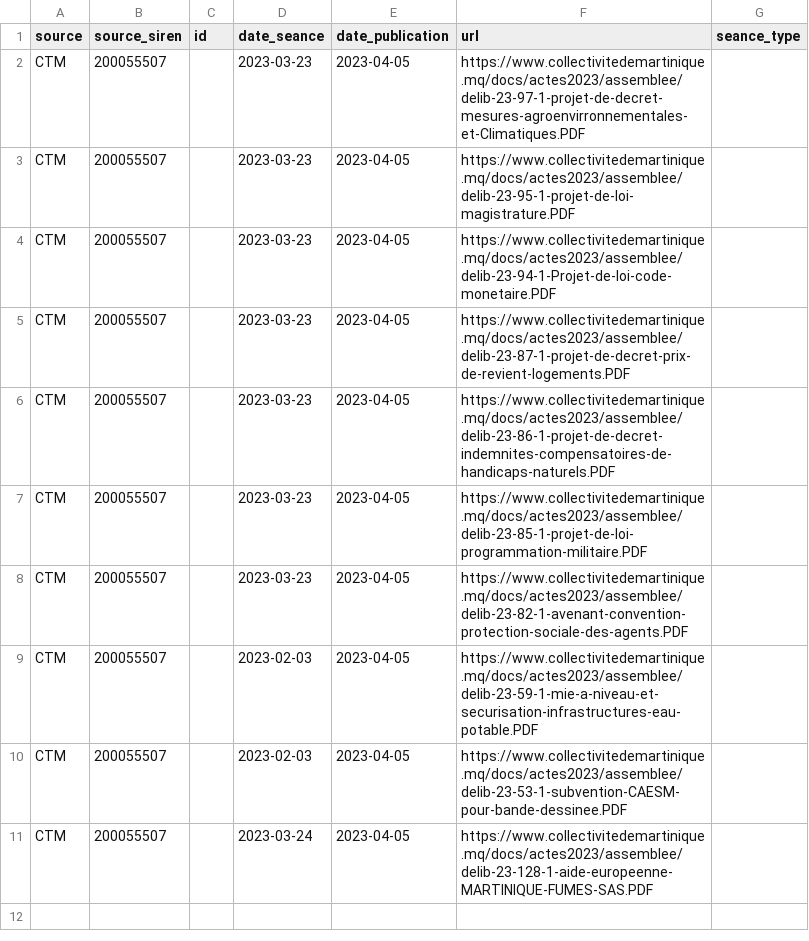
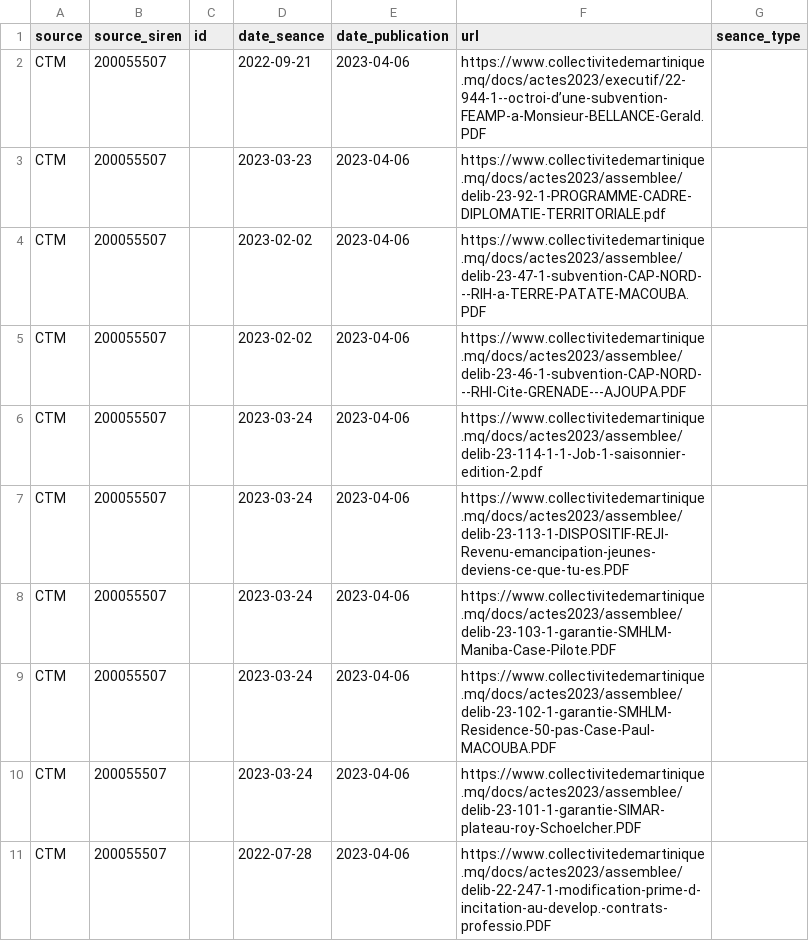
Before and after one commit to glefait/pp-data, a CSV file: new-documents.csv, drawn as a sheet.

```diff
--- a/new-documents.csv
+++ b/new-documents.csv
@@ -1,11 +1,11 @@
 source,source_siren,id,date_seance,date_publication,url,seance_type
-CTM,200055507,,2023-03-23,2023-04-05,https://www.collectivitedemartinique.mq/docs/actes2023/assemblee/delib-23-97-1-projet-de-decret-mesures-agroenvirronnementales-et-Climatiques.PDF,
-CTM,200055507,,2023-03-23,2023-04-05,https://www.collectivitedemartinique.mq/docs/actes2023/assemblee/delib-23-95-1-projet-de-loi-magistrature.PDF,
-CTM,200055507,,2023-03-23,2023-04-05,https://www.collectivitedemartinique.mq/docs/actes2023/assemblee/delib-23-94-1-Projet-de-loi-code-monetaire.PDF,
-CTM,200055507,,2023-03-23,2023-04-05,https://www.collectivitedemartinique.mq/docs/actes2023/assemblee/delib-23-87-1-projet-de-decret-prix-de-revient-logements.PDF,
-CTM,200055507,,2023-03-23,2023-04-05,https://www.collectivitedemartinique.mq/docs/actes2023/assemblee/delib-23-86-1-projet-de-decret-indemnites-compensatoires-de-handicaps-naturels.PDF,
-CTM,200055507,,2023-03-23,2023-04-05,https://www.collectivitedemartinique.mq/docs/actes2023/assemblee/delib-23-85-1-projet-de-loi-programmation-militaire.PDF,
-CTM,200055507,,2023-03-23,2023-04-05,https://www.collectivitedemartinique.mq/docs/actes2023/assemblee/delib-23-82-1-avenant-convention-protection-sociale-des-agents.PDF,
-CTM,200055507,,2023-02-03,2023-04-05,https://www.collectivitedemartinique.mq/docs/actes2023/assemblee/delib-23-59-1-mie-a-niveau-et-securisation-infrastructures-eau-potable.PDF,
-CTM,200055507,,2023-02-03,2023-04-05,https://www.collectivitedemartinique.mq/docs/actes2023/assemblee/delib-23-53-1-subvention-CAESM-pour-bande-dessinee.PDF,
-CTM,200055507,,2023-03-24,2023-04-05,https://www.collectivitedemartinique.mq/docs/actes2023/assemblee/delib-23-128-1-aide-europeenne-MARTINIQUE-FUMES-SAS.PDF,
+CTM,200055507,,2022-09-21,2023-04-06,https://www.collectivitedemartinique.mq/docs/actes2023/executif/22-944-1--octroi-d’une-subvention-FEAMP-a-Monsieur-BELLANCE-Gerald.PDF,
+CTM,200055507,,2023-03-23,2023-04-06,https://www.collectivitedemartinique.mq/docs/actes2023/assemblee/delib-23-92-1-PROGRAMME-CADRE-DIPLOMATIE-TERRITORIALE.pdf,
+CTM,200055507,,2023-02-02,2023-04-06,https://www.collectivitedemartinique.mq/docs/actes2023/assemblee/delib-23-47-1-subvention-CAP-NORD---RIH-a-TERRE-PATATE-MACOUBA.PDF,
+CTM,200055507,,2023-02-02,2023-04-06,https://www.collectivitedemartinique.mq/docs/actes2023/assemblee/delib-23-46-1-subvention-CAP-NORD---RHI-Cite-GRENADE---AJOUPA.PDF,
+CTM,200055507,,2023-03-24,2023-04-06,https://www.collectivitedemartinique.mq/docs/actes2023/assemblee/delib-23-114-1-1-Job-1-saisonnier-edition-2.pdf,
+CTM,200055507,,2023-03-24,2023-04-06,https://www.collectivitedemartinique.mq/docs/actes2023/assemblee/delib-23-113-1-DISPOSITIF-REJI-Revenu-emancipation-jeunes-deviens-ce-que-tu-es.PDF,
+CTM,200055507,,2023-03-24,2023-04-06,https://www.collectivitedemartinique.mq/docs/actes2023/assemblee/delib-23-103-1-garantie-SMHLM-Maniba-Case-Pilote.PDF,
+CTM,200055507,,2023-03-24,2023-04-06,https://www.collectivitedemartinique.mq/docs/actes2023/assemblee/delib-23-102-1-garantie-SMHLM-Residence-50-pas-Case-Paul-MACOUBA.PDF,
+CTM,200055507,,2023-03-24,2023-04-06,https://www.collectivitedemartinique.mq/docs/actes2023/assemblee/delib-23-101-1-garantie-SIMAR-plateau-roy-Schoelcher.PDF,
+CTM,200055507,,2022-07-28,2023-04-06,https://www.collectivitedemartinique.mq/docs/actes2023/assemblee/delib-22-247-1-modification-prime-d-incitation-au-develop.-contrats-professio.PDF,
```
Also changed, not shown: 1 other file.
